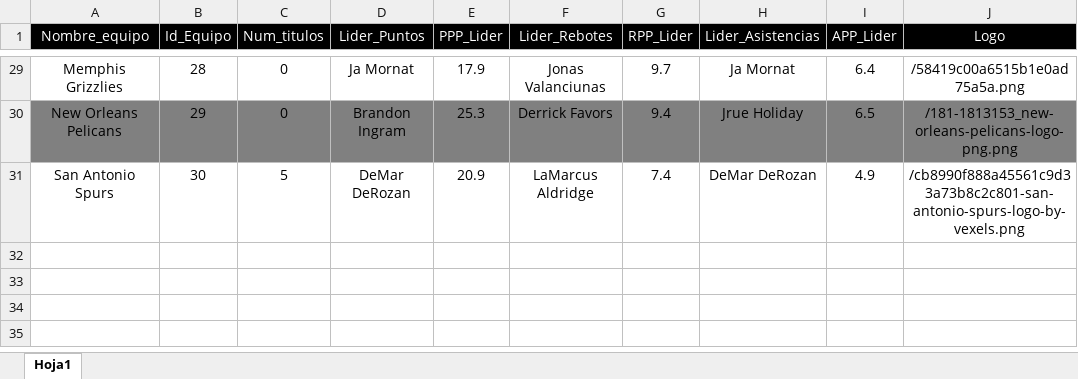
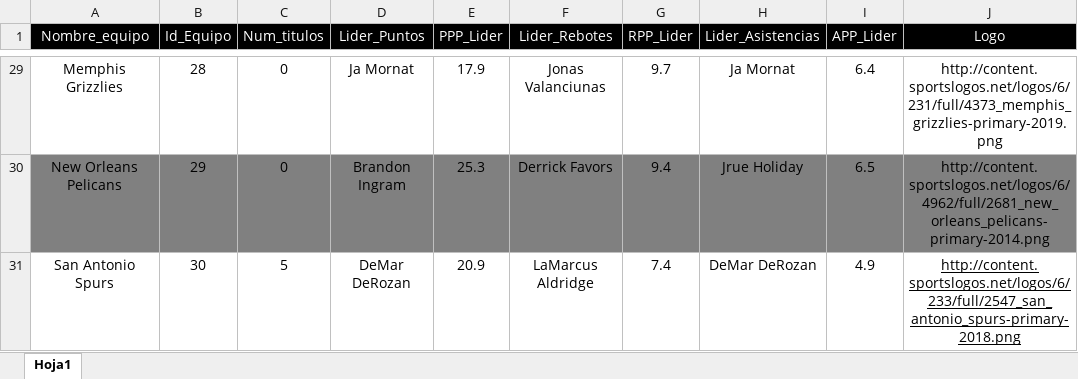
Before and after one commit to adrian-olmo/Desarrollo_Interfaces, an Excel workbook: T3 - JSON/EstadisticasNBA/src/recursos/API NBA.xlsx, sheet Hoja1, drawn as a sheet; only a part is shown, gaps mark what is left out; values as stored, in another font and other column widths than the file's, no borders; the diff covers the shown part only; the diff names each change by its address in the sheet, - before the commit and + after, or states it on an @@ line.

```diff
--- a/T3 - JSON/EstadisticasNBA/src/recursos/API NBA.xlsx (sheet Hoja1)
+++ b/T3 - JSON/EstadisticasNBA/src/recursos/API NBA.xlsx (sheet Hoja1)
-J29 (Logo): /58419c00a6515b1e0ad75a5a.png
+J29 (Logo): http://content.sportslogos.net/logos/6/231/full/4373_memphis_grizzlies-primary-2019.png
-J30 (Logo): /181-1813153_new-orleans-pelicans-logo-png.png
+J30 (Logo): http://content.sportslogos.net/logos/6/4962/full/2681_new_orleans_pelicans-primary-2014.png
-J31 (Logo): /cb8990f888a45561c9d33a73b8c2c801-san-antonio-spurs-logo-by-vexels.png
+J31 (Logo): http://content.sportslogos.net/logos/6/233/full/2547_san_antonio_spurs-primary-2018.png
-J31 underline: off
+J31 underline: on
```
Also changed, not shown: 27 edited cells and cell formats elsewhere in this sheet, T3 - JSON/EstadisticasNBA/out/production/EstadisticasNBA/recursos/API NBA.xlsx, 7 other files.
